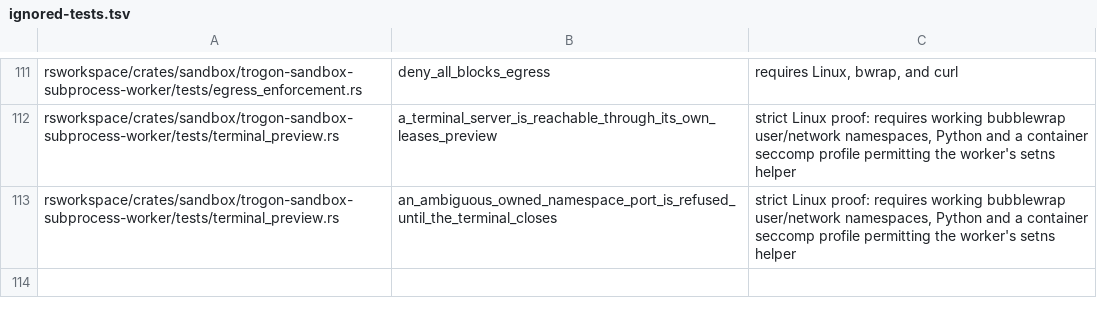
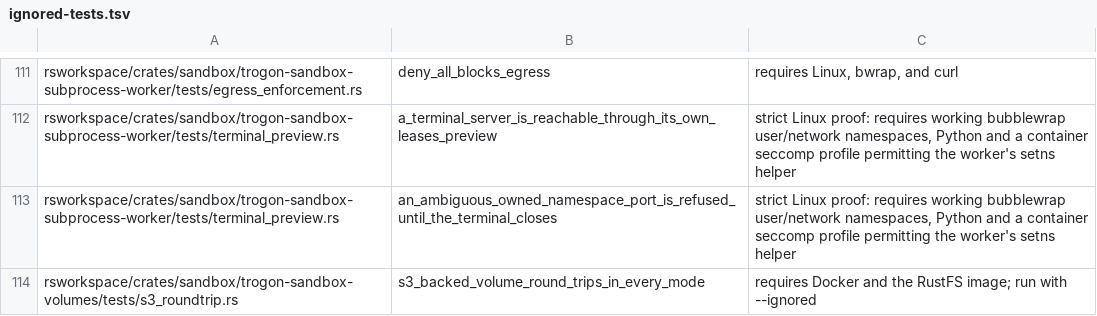
Before and after one commit to TrogonStack/trogonai, a TSV file: rsworkspace/crates/sandbox/ignored-tests.tsv, drawn as a sheet; only a part is shown, gaps mark what is left out.

Commit message:
test(sandbox): round trip every volume mode against a real S3 store
Signed-off-by: Yordis Prieto <yordis.prieto@gmail.com>

```diff
--- a/rsworkspace/crates/sandbox/ignored-tests.tsv
+++ b/rsworkspace/crates/sandbox/ignored-tests.tsv
@@ -113 +113,2 @@ rsworkspace/crates/sandbox/trogon-sandbox-subprocess-worker/tests/terminal_previ
 rsworkspace/crates/sandbox/trogon-sandbox-subprocess-worker/tests/terminal_preview.rs	an_ambiguous_owned_namespace_port_is_refused_until_the_terminal_closes	strict Linux proof: requires working bubblewrap user/network namespaces, Python and a container seccomp profile permitting the worker's setns helper
+rsworkspace/crates/sandbox/trogon-sandbox-volumes/tests/s3_roundtrip.rs	s3_backed_volume_round_trips_in_every_mode	requires Docker and the RustFS image; run with --ignored
```
Also changed, not shown: 1 other file.
